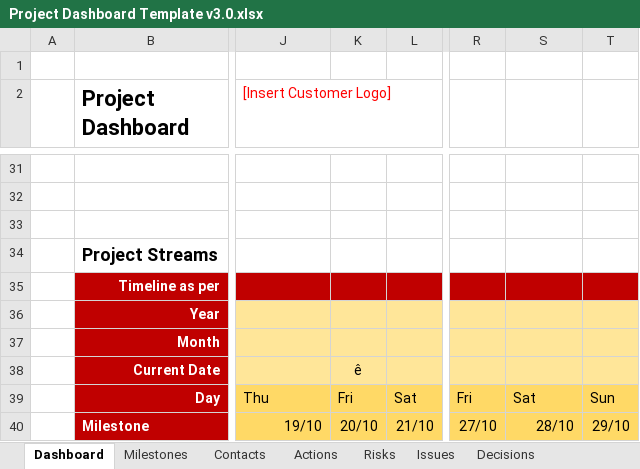
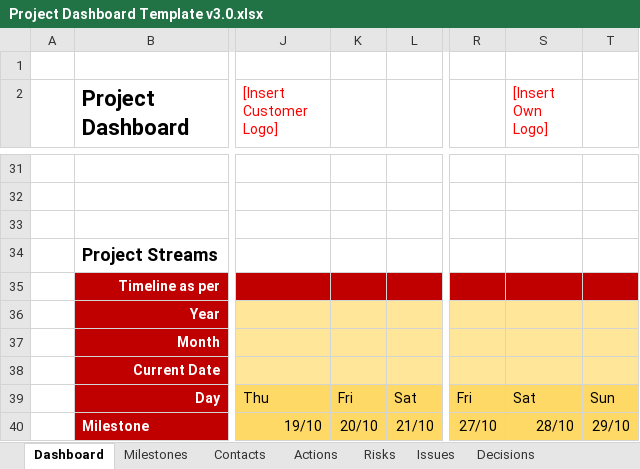
Before and after one commit to RodneyMullen/Project-Management-Template--Excel-, an Excel workbook: Project Dashboard Template v3.0.xlsx, sheet Dashboard, drawn as a sheet; only a part is shown, gaps mark what is left out; values as stored, in another font and other column widths than the file's, no borders; charts and pictures and conditional formats and table styles not drawn; the diff names each change by its address in the sheet, - before the commit and + after, or states it on an @@ line.

```diff
--- a/Project Dashboard Template v3.0.xlsx (sheet Dashboard)
+++ b/Project Dashboard Template v3.0.xlsx (sheet Dashboard)
-S2: (empty)
+S2: [Insert Own Logo]
-K38: ê
+K38: (empty)
```
Also changed, not shown: sheet Holiday Tracker, sheet Gantt Chart, other sheet tabs, charts or pictures.
